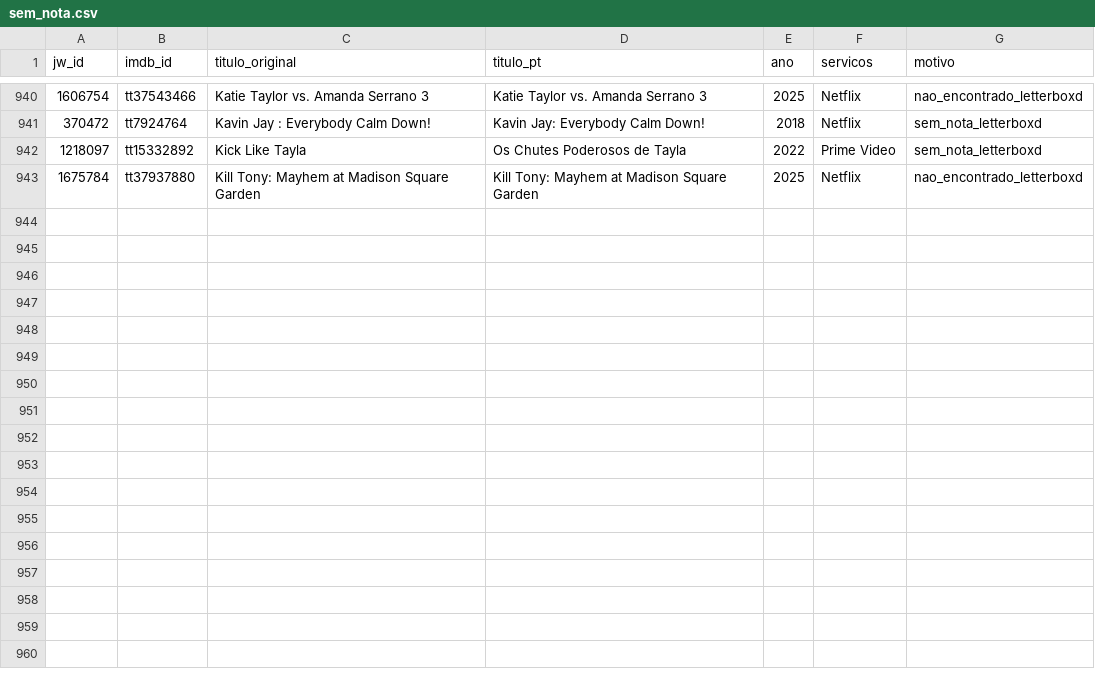
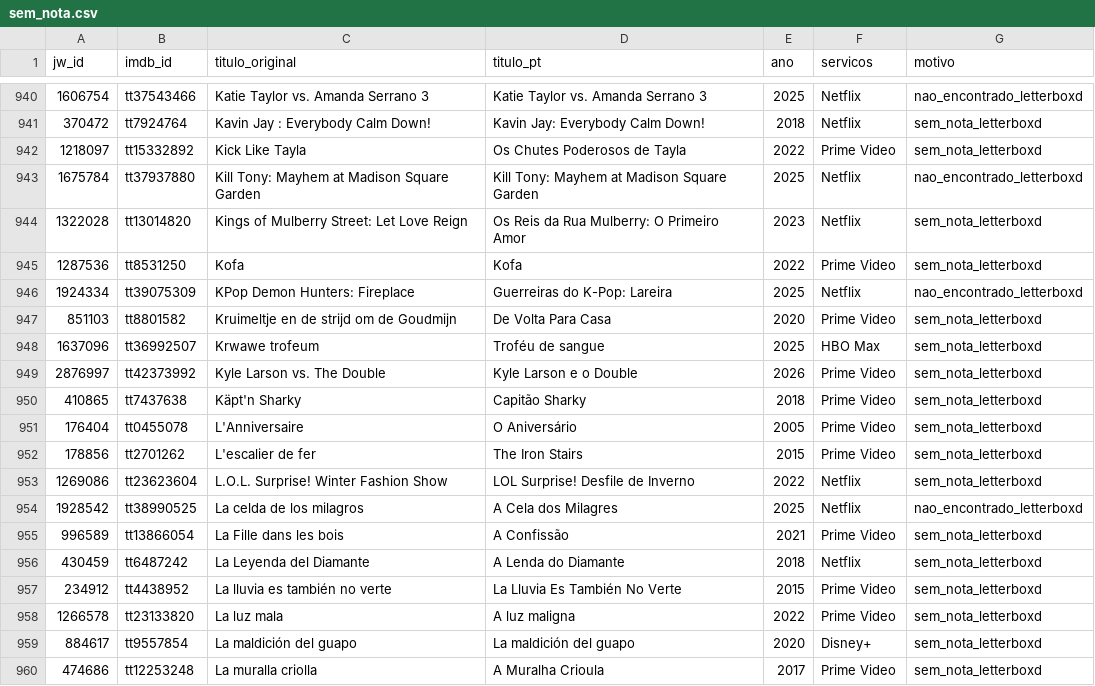
Before and after one commit to lbs-cmd/ranking-filmes, a CSV file: data/sem_nota.csv, drawn as a sheet; only a part is shown, gaps mark what is left out.

```diff
--- a/data/sem_nota.csv
+++ b/data/sem_nota.csv
@@ -943 +943,18 @@ jw_id,imdb_id,titulo_original,titulo_pt,ano,servicos,motivo
 1675784,tt37937880,Kill Tony: Mayhem at Madison Square Garden,Kill Tony: Mayhem at Madison Square Garden,2025,Netflix,nao_encontrado_letterboxd
+1322028,tt13014820,Kings of Mulberry Street: Let Love Reign,Os Reis da Rua Mulberry: O Primeiro Amor,2023,Netflix,sem_nota_letterboxd
+1287536,tt8531250,Kofa,Kofa,2022,Prime Video,sem_nota_letterboxd
+1924334,tt39075309,KPop Demon Hunters: Fireplace,Guerreiras do K-Pop: Lareira,2025,Netflix,nao_encontrado_letterboxd
+851103,tt8801582,Kruimeltje en de strijd om de Goudmijn,De Volta Para Casa,2020,Prime Video,sem_nota_letterboxd
+1637096,tt36992507,Krwawe trofeum,Troféu de sangue,2025,HBO Max,sem_nota_letterboxd
+2876997,tt42373992,Kyle Larson vs. The Double,Kyle Larson e o Double,2026,Prime Video,sem_nota_letterboxd
+410865,tt7437638,Käpt'n Sharky,Capitão Sharky,2018,Prime Video,sem_nota_letterboxd
+176404,tt0455078,L'Anniversaire,O Aniversário,2005,Prime Video,sem_nota_letterboxd
+178856,tt2701262,L'escalier de fer,The Iron Stairs,2015,Prime Video,sem_nota_letterboxd
+1269086,tt23623604,L.O.L. Surprise! Winter Fashion Show,LOL Surprise! Desfile de Inverno,2022,Netflix,sem_nota_letterboxd
+1928542,tt38990525,La celda de los milagros,A Cela dos Milagres,2025,Netflix,nao_encontrado_letterboxd
+996589,tt13866054,La Fille dans les bois,A Confissão,2021,Prime Video,sem_nota_letterboxd
+430459,tt6487242,La Leyenda del Diamante,A Lenda do Diamante,2018,Netflix,sem_nota_letterboxd
+234912,tt4438952,La lluvia es también no verte,La Lluvia Es También No Verte,2015,Prime Video,sem_nota_letterboxd
+1266578,tt23133820,La luz mala,A luz maligna,2022,Prime Video,sem_nota_letterboxd
+884617,tt9557854,La maldición del guapo,La maldición del guapo,2020,Disney+,sem_nota_letterboxd
+474686,tt12253248,La muralla criolla,A Muralha Crioula,2017,Prime Video,sem_nota_letterboxd
```
Also changed, not shown: 1 other file.
